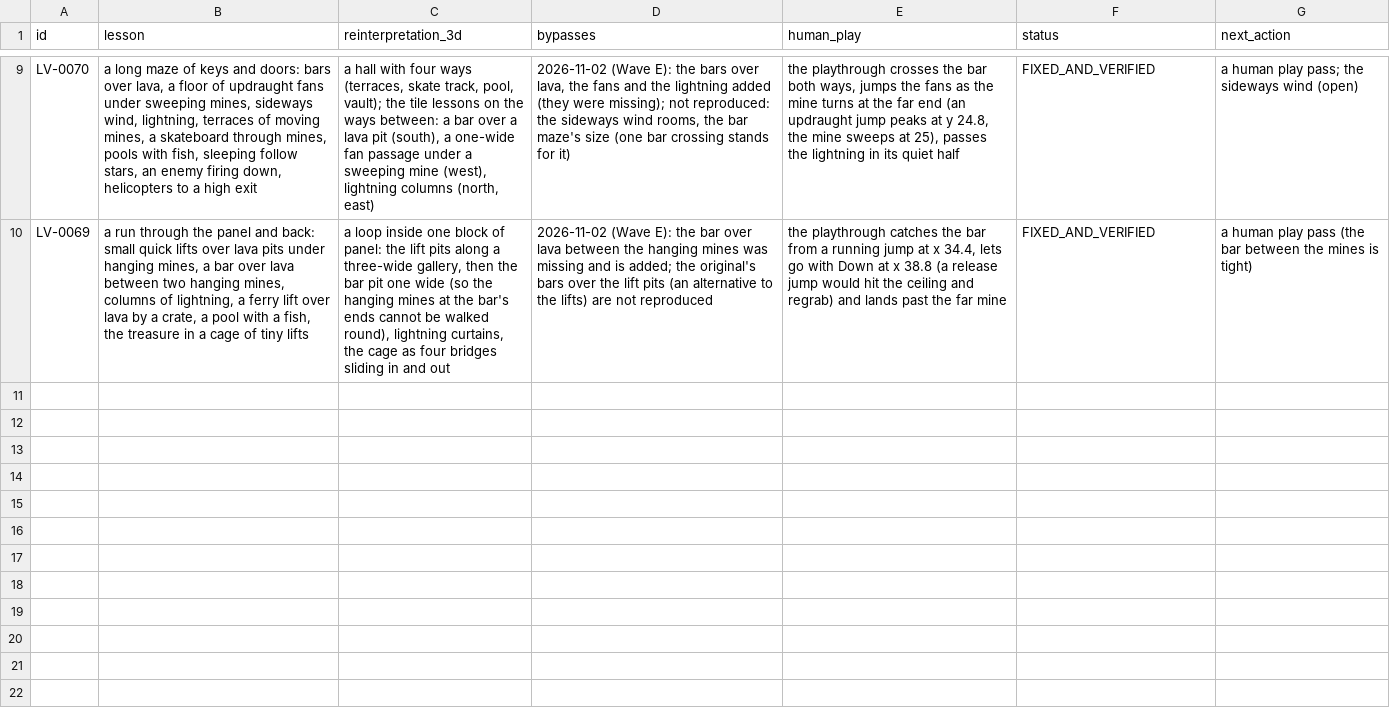
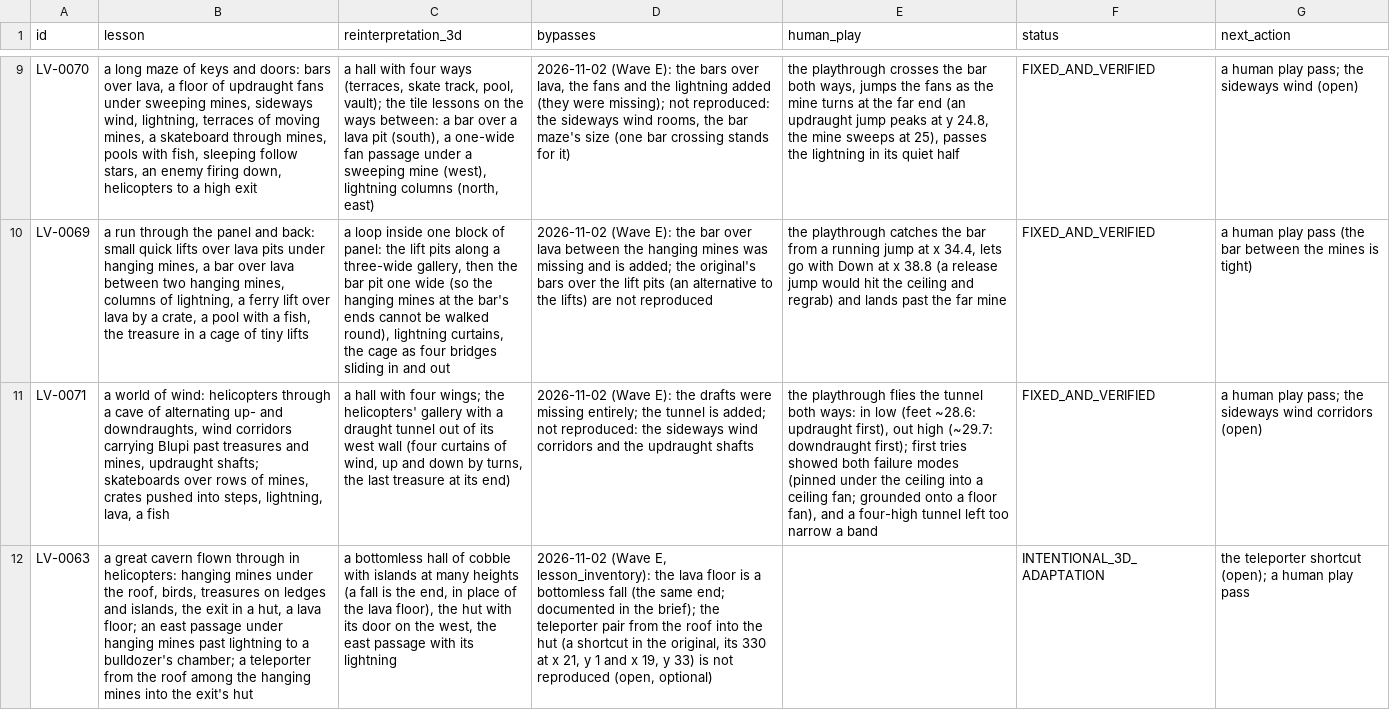
Before and after one commit to openeggbert/galaxy-eggbert, a CSV file: plans/audit/world_lessons.notes.csv, drawn as a sheet; only a part is shown, gaps mark what is left out; the diff names each change by its address in the sheet, - before the commit and + after, or states it on an @@ line.

Commit message:
fix(gameplay): a jump is cut short only under a tile with collision, as IsPassIcon (BD-0030); worlds 107, 115, 124
The jump's headroom check counted wind, bars, lightning and every other empty-mask tile as a
ceiling. Found adding the original's wind band over world 107's lollipop jump. With it: world
107 gets that band and vanishing saucers on two stair ledges, world 115 a helicopter tunnel
through alternating up- and downdraughts (its draught lesson), world 124's wind tunnel fills its
height (a whole jump rose out of it). All 78 playthroughs pass.

```diff
--- a/plans/audit/world_lessons.notes.csv
+++ b/plans/audit/world_lessons.notes.csv
+row 11: LV-0071 | a world of wind: helicopters through a cave of alternating up- and downdraughts, wind corridors carrying Blupi past treasures and mines, updraught shafts; skateboards over rows of mines, crates pushed into steps, lightning, lava, a fish | a hall with four wings; the helicopters' gallery with a draught tunnel out of its west wall (four curtains of wind, up and down by turns, the last treasure at its end) | 2026-11-02 (Wave E): the drafts were missing entirely; the tunnel is added; not reproduced: the sideways wind corridors and the updraught shafts | the playthrough flies the tunnel both ways: in low (feet ~28.6: updraught first), out high (~29.7: downdraught first); first tries showed both failure modes (pinned under the ceiling into a ceiling fan; grounded onto a floor fan), and a four-high tunnel left too narrow a band | FIXED_AND_VERIFIED | a human play pass; the sideways wind corridors (open)
+row 12: LV-0063 | a great cavern flown through in helicopters: hanging mines under the roof, birds, treasures on ledges and islands, the exit in a hut, a lava floor; an east passage under hanging mines past lightning to a bulldozer's chamber; a teleporter from the roof among the hanging mines into the exit's hut | a bottomless hall of cobble with islands at many heights (a fall is the end, in place of the lava floor), the hut with its door on the west, the east passage with its lightning | 2026-11-02 (Wave E, lesson_inventory): the lava floor is a bottomless fall (the same end; documented in the brief); the teleporter pair from the roof into the hut (a shortcut in the original, its 330 at x 21, y 1 and x 19, y 33) is not reproduced (open, optional) |  | INTENTIONAL_3D_ADAPTATION | the teleporter shortcut (open); a human play pass
```
Also changed, not shown: 15 other files.
